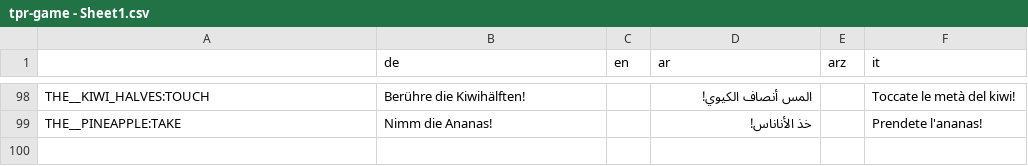
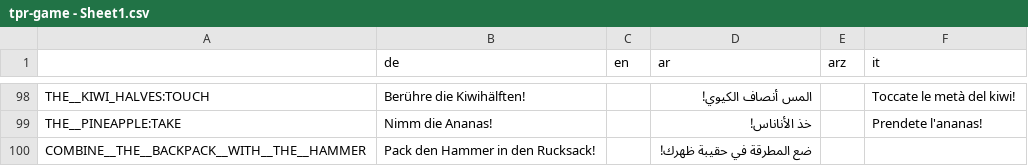
Before and after one commit to koljapluemer/tpr-game, a CSV file: game/language/translation_text/tpr-game - Sheet1.csv, drawn as a sheet; only a part is shown, gaps mark what is left out; the diff names each change by its address in the sheet, - before the commit and + after, or states it on an @@ line.

Commit message:
advance so hammer quest is generated

```diff
--- a/game/language/translation_text/tpr-game - Sheet1.csv
+++ b/game/language/translation_text/tpr-game - Sheet1.csv
+row 100: COMBINE__THE__BACKPACK__WITH__THE__HAMMER | Pack den Hammer in den Rucksack! |  | ضع المطرقة في حقيبة ظهرك!
```
Also changed, not shown: 21 other files.
